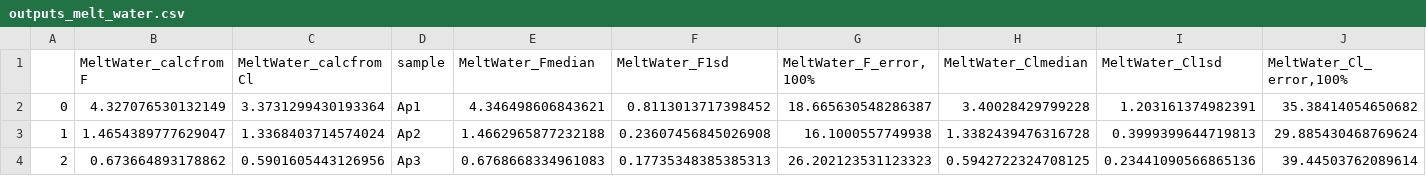
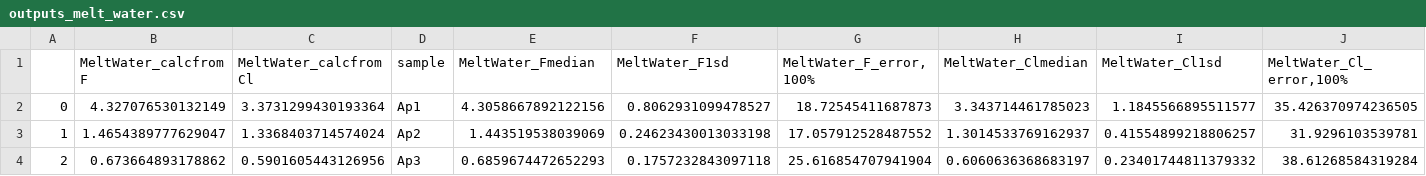
Before and after one commit to alexweiranli/pyAp, a CSV file: example/outputs_melt_water.csv, drawn as a sheet.

```diff
--- a/example/outputs_melt_water.csv
+++ b/example/outputs_melt_water.csv
@@ -1,4 +1,4 @@
 ,MeltWater_calcfromF,MeltWater_calcfromCl,sample,MeltWater_Fmedian,MeltWater_F1sd,"MeltWater_F_error,100%",MeltWater_Clmedian,MeltWater_Cl1sd,"MeltWater_Cl_error,100%"
-0,4.327076530132149,3.3731299430193364,Ap1,4.346498606843621,0.8113013717398452,18.665630548286387,3.40028429799228,1.203161374982391,35.38414054650682
-1,1.4654389777629047,1.3368403714574024,Ap2,1.4662965877232188,0.23607456845026908,16.1000557749938,1.3382439476316728,0.3999399644719813,29.885430468769624
-2,0.673664893178862,0.5901605443126956,Ap3,0.6768668334961083,0.17735348385385313,26.202123531123323,0.5942722324708125,0.23441090566865136,39.44503762089614
+0,4.327076530132149,3.3731299430193364,Ap1,4.3058667892122156,0.8062931099478527,18.72545411687873,3.343714461785023,1.1845566895511577,35.426370974236505
+1,1.4654389777629047,1.3368403714574024,Ap2,1.443519538039069,0.24623430013033198,17.057912528487552,1.3014533769162937,0.41554899218806257,31.9296103539781
+2,0.673664893178862,0.5901605443126956,Ap3,0.6859674472652293,0.1757232843097118,25.616854707941904,0.6060636368683197,0.23401744811379332,38.61268584319284
```
Also changed, not shown: example/outputs_melt_water_allin1.csv, example/outputs_melt_water_mc.csv, 19 other files.
